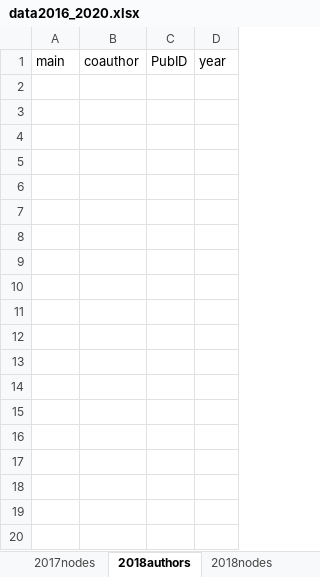
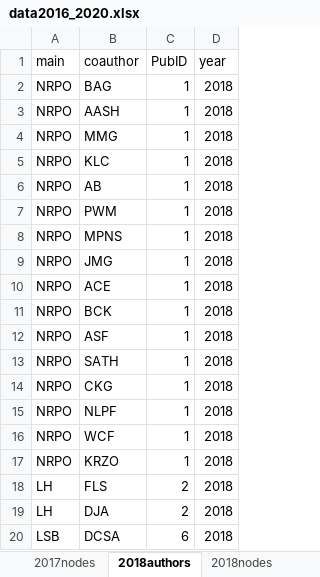
Before and after one commit to PEGutierrezF/NetworkAnalysis, an Excel workbook: data/data2016_2020.xlsx, sheet 2018authors, drawn as a sheet; only a part is shown; values as stored, in another font and other column widths than the file's, no borders; the diff covers the shown part only; the diff names each change by its address in the sheet, - before the commit and + after, or states it on an @@ line.

```diff
--- a/data/data2016_2020.xlsx (sheet 2018authors)
+++ b/data/data2016_2020.xlsx (sheet 2018authors)
+row 2: NRPO | BAG | 1 | 2018
+row 3: NRPO | AASH | 1 | 2018
+row 4: NRPO | MMG | 1 | 2018
+row 5: NRPO | KLC | 1 | 2018
+row 6: NRPO | AB | 1 | 2018
+row 7: NRPO | PWM | 1 | 2018
+row 8: NRPO | MPNS | 1 | 2018
+row 9: NRPO | JMG | 1 | 2018
+row 10: NRPO | ACE | 1 | 2018
+row 11: NRPO | BCK | 1 | 2018
+row 12: NRPO | ASF | 1 | 2018
+row 13: NRPO | SATH | 1 | 2018
+row 14: NRPO | CKG | 1 | 2018
+row 15: NRPO | NLPF | 1 | 2018
+row 16: NRPO | WCF | 1 | 2018
+row 17: NRPO | KRZO | 1 | 2018
+row 18: LH | FLS | 2 | 2018
+row 19: LH | DJA | 2 | 2018
+row 20: LSB | DCSA | 6 | 2018
```
Also changed, not shown: 167 added rows elsewhere in this sheet, sheet 2018nodes, sheet 2019nodes, sheet 2017authors, sheet 2017nodes, sheet 2016authors, sheet 2020nodes, 2 other files.
